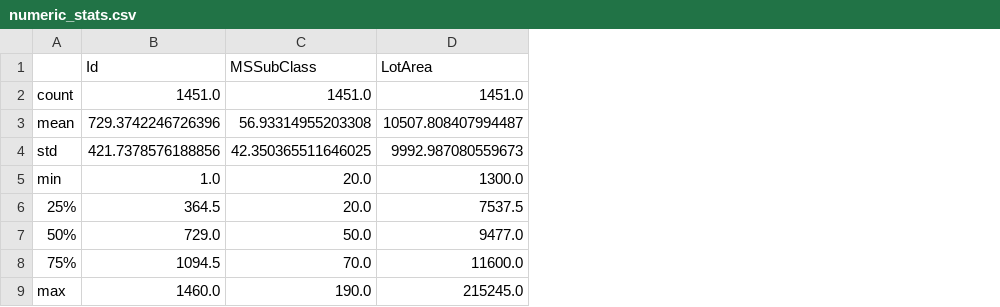
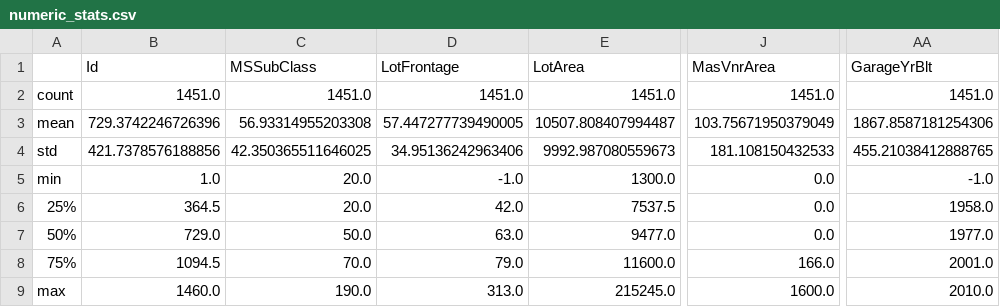
Before and after one commit to uMoyist/HousePricesPrediction, a CSV file: out/numeric_stats.csv, drawn as a sheet; only a part is shown, gaps mark what is left out; the diff names each change by its address in the sheet, - before the commit and + after, or states it on an @@ line.

```diff
--- a/out/numeric_stats.csv
+++ b/out/numeric_stats.csv
+column D (LotFrontage), rows 2-9: 1451.0 | 57.447277739490005 | 34.95136242963406 | -1.0 | 42.0 | 63.0 | 79.0 | 313.0
+column J (MasVnrArea), rows 2-9: 1451.0 | 103.75671950379049 | 181.108150432533 | 0.0 | 0.0 | 0.0 | 166.0 | 1600.0
+column AA (GarageYrBlt), rows 2-9: 1451.0 | 1867.8587181254306 | 455.21038412888765 | -1.0 | 1958.0 | 1977.0 | 2001.0 | 2010.0
```
Also changed, not shown: 11 other files.
